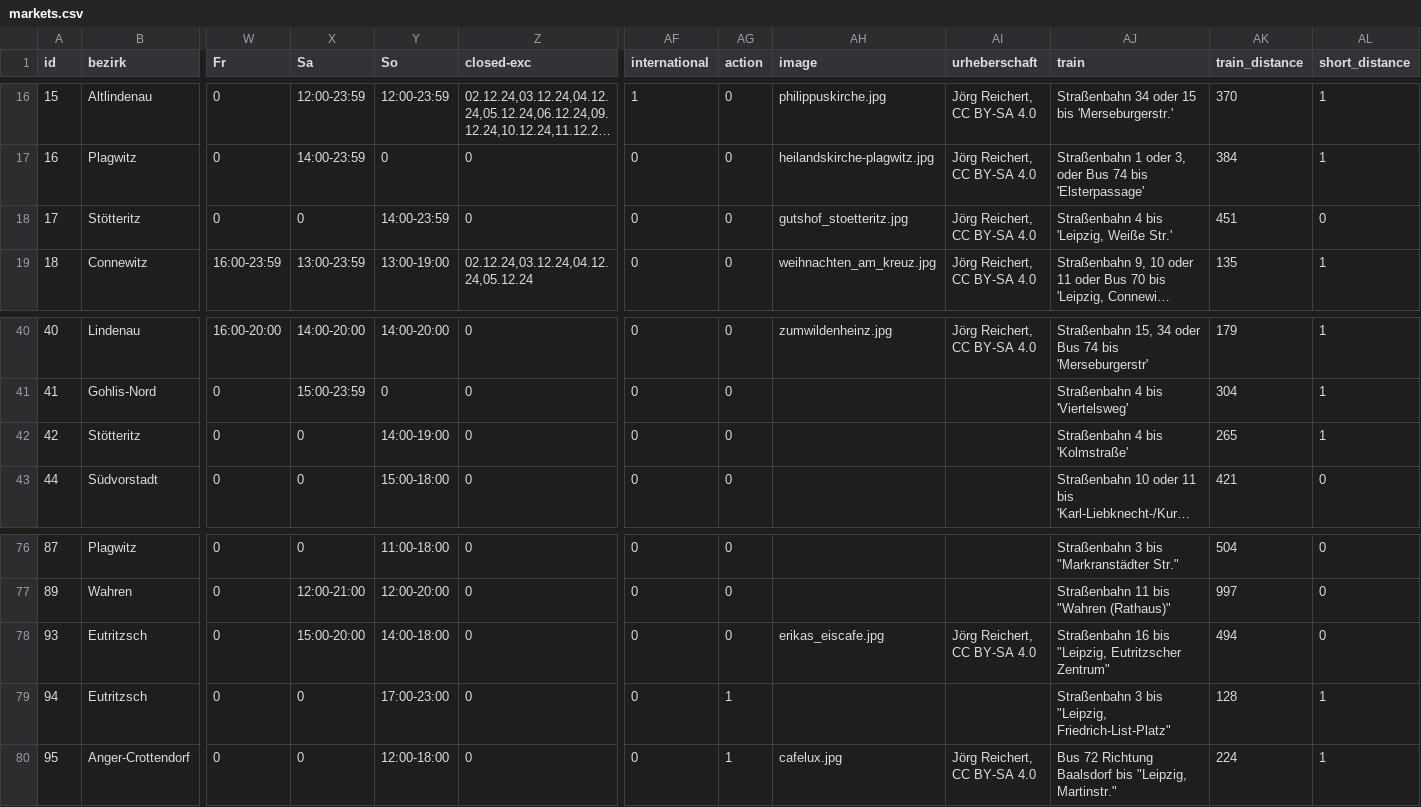
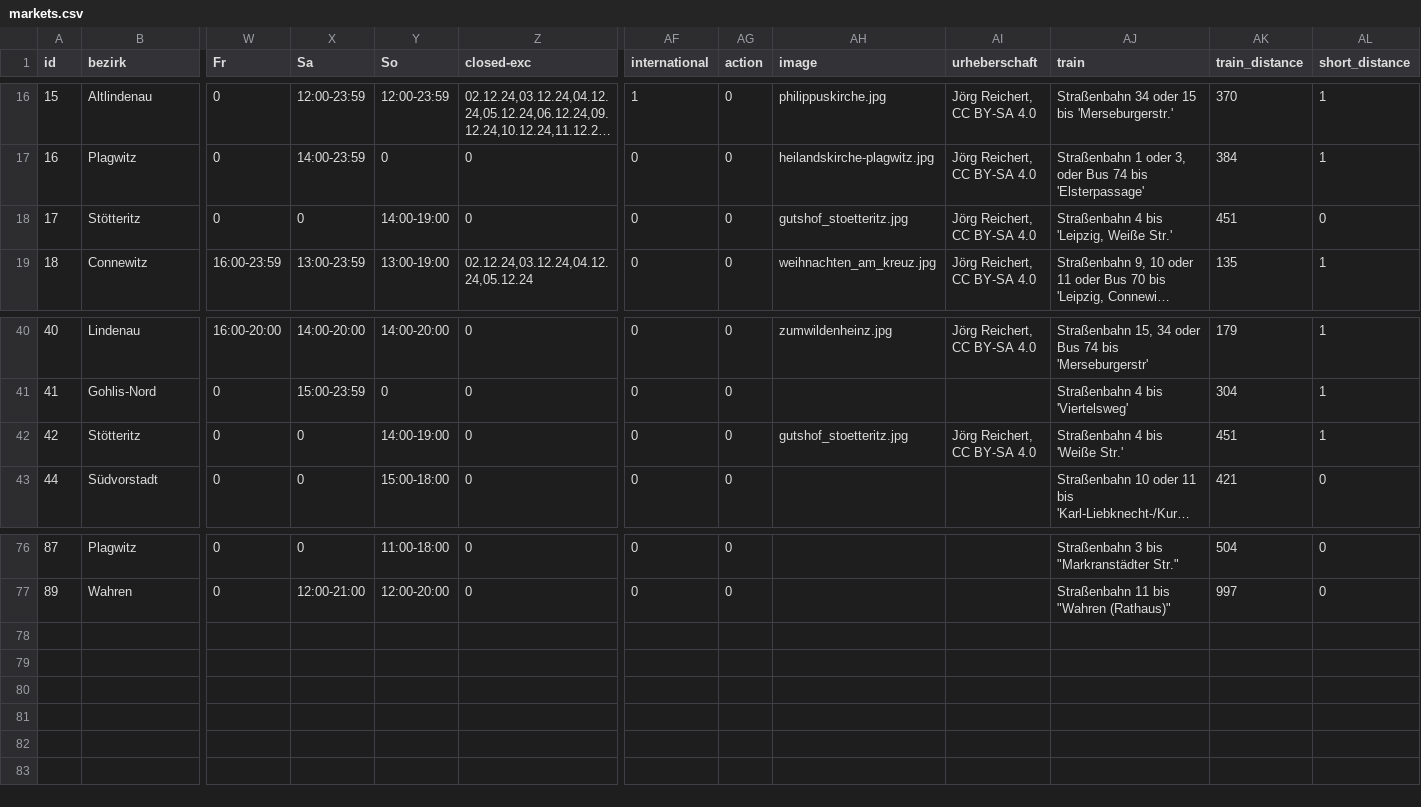
Before and after one commit to CodeforLeipzig/weihnachtsmarktkarte, a CSV file: public/markets.csv, drawn as a sheet; only a part is shown, gaps mark what is left out; long unchanged cells end in …; rows hold the shown columns only; the diff names each change by its address in the sheet, - before the commit and + after, or states it on an @@ line.

```diff
--- a/public/markets.csv
+++ b/public/markets.csv
-Y18 (So): 14:00-23:59
+Y18 (So): 14:00-19:00
-AH42 (image): (empty)
+AH42 (image): gutshof_stoetteritz.jpg
-AI42 (urheberschaft): (empty)
+AI42 (urheberschaft): Jörg Reichert, CC BY-SA 4.0
-AJ42 (train): Straßenbahn 4 bis 'Kolmstraße'
+AJ42 (train): Straßenbahn 4 bis 'Weiße Str.'
-AK42 (train_distance): 265
+AK42 (train_distance): 451
-row 78: 93 | Eutritzsch | 0 | 15:00-20:00 | 14:00-18:00 | 0 | 0 | 0 | erikas_eiscafe.jpg | Jörg Reichert, CC BY-SA 4.0 | Straßenbahn 16 bis "Leipzig, Eutritzscher Zentrum" | 494 | 0
-row 79: 94 | Eutritzsch | 0 | 0 | 17:00-23:00 | 0 | 0 | 1 |  |  | Straßenbahn 3 bis "Leipzig, Friedrich-List-Platz" | 128 | 1
-row 80: 95 | Anger-Crottendorf | 0 | 0 | 12:00-18:00 | 0 | 0 | 1 | cafelux.jpg | Jörg Reichert, CC BY-SA 4.0 | Bus 72 Richtung Baalsdorf bis "Leipzig, Martinstr." | 224 | 1
```
Also changed, not shown: scraper/markets.csv, 3 other files.
